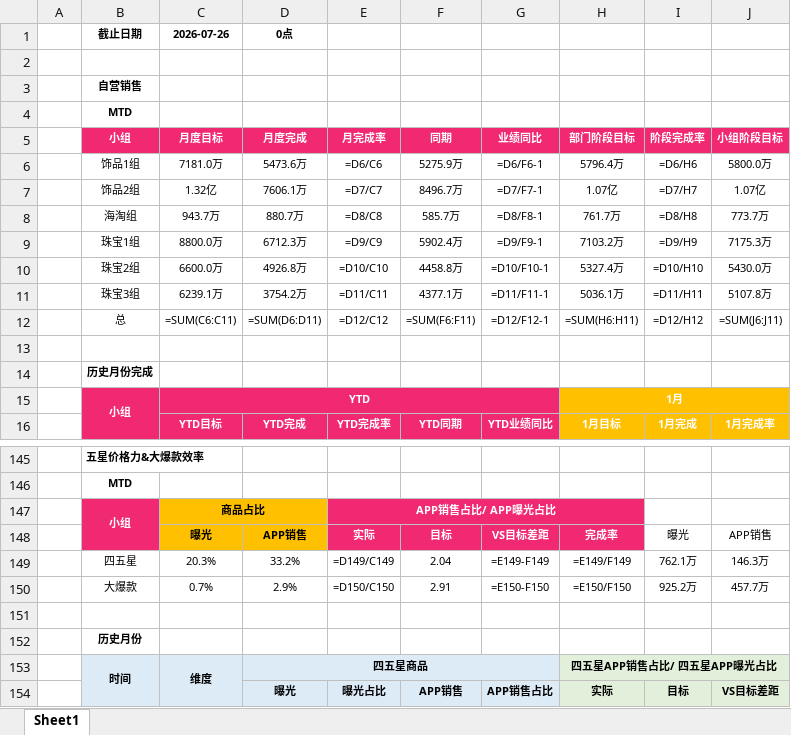
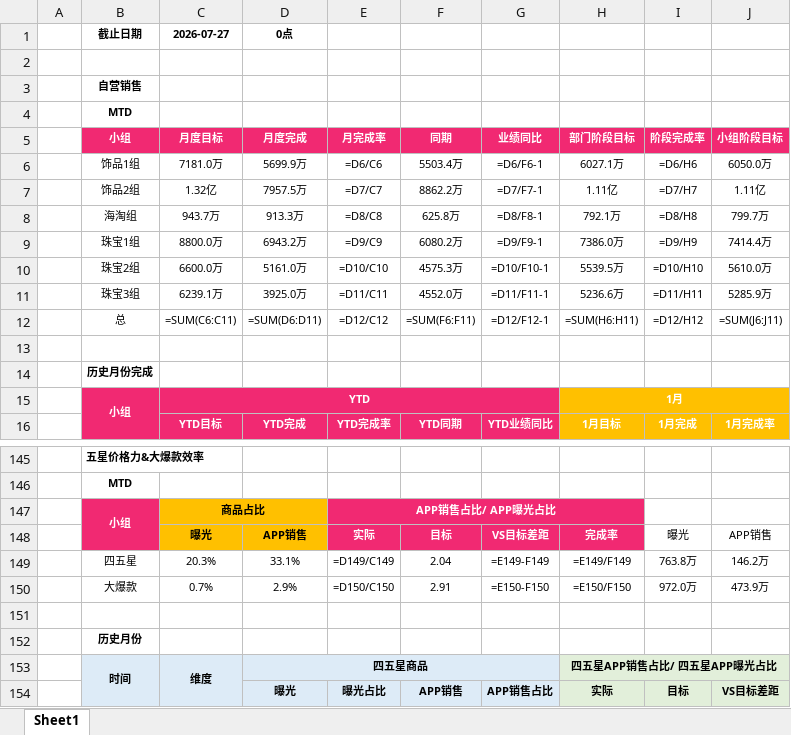
Before and after one commit to parylonglong-max/vip-dashboard, an Excel workbook: dist/downloads/精品货价监控指标_Sheet1.xlsx, sheet Sheet1, drawn as a sheet; only a part is shown, gaps mark what is left out; values as stored, in another font and other column widths than the file's, no borders; formulas without a stored value are shown as written; conditional formats not drawn; the diff covers the shown part only; the diff names each change by its address in the sheet, - before the commit and + after, or states it on an @@ line.

```diff
--- a/dist/downloads/精品货价监控指标_Sheet1.xlsx (sheet Sheet1)
+++ b/dist/downloads/精品货价监控指标_Sheet1.xlsx (sheet Sheet1)
-C1: 2026-07-26
+C1: 2026-07-27
-D6: 5473.6万
+D6: 5699.9万
-F6: 5275.9万
+F6: 5503.4万
-H6: 5796.4万
+H6: 6027.1万
-J6: 5800.0万
+J6: 6050.0万
-D7: 7606.1万
+D7: 7957.5万
-F7: 8496.7万
+F7: 8862.2万
-H7: 1.07亿
+H7: 1.11亿
-J7: 1.07亿
+J7: 1.11亿
-D8: 880.7万
+D8: 913.3万
-F8: 585.7万
+F8: 625.8万
-H8: 761.7万
+H8: 792.1万
-J8: 773.7万
+J8: 799.7万
-D9: 6712.3万
+D9: 6943.2万
-F9: 5902.4万
+F9: 6080.2万
-H9: 7103.2万
+H9: 7386.0万
-J9: 7175.3万
+J9: 7414.4万
-D10: 4926.8万
+D10: 5161.0万
-F10: 4458.8万
+F10: 4575.3万
-H10: 5327.4万
+H10: 5539.5万
-J10: 5430.0万
+J10: 5610.0万
-D11: 3754.2万
+D11: 3925.0万
-F11: 4377.1万
+F11: 4552.0万
-H11: 5036.1万
+H11: 5236.6万
-J11: 5107.8万
+J11: 5285.9万
-D149: 33.2%
+D149: 33.1%
-I149: 762.1万
+I149: 763.8万
-J149: 146.3万
+J149: 146.2万
-I150: 925.2万
+I150: 972.0万
-J150: 457.7万
+J150: 473.9万
```
Also changed, not shown: 36 edited cells elsewhere in this sheet, downloads/精品货价监控指标_Sheet1.xlsx, 4 other files.
